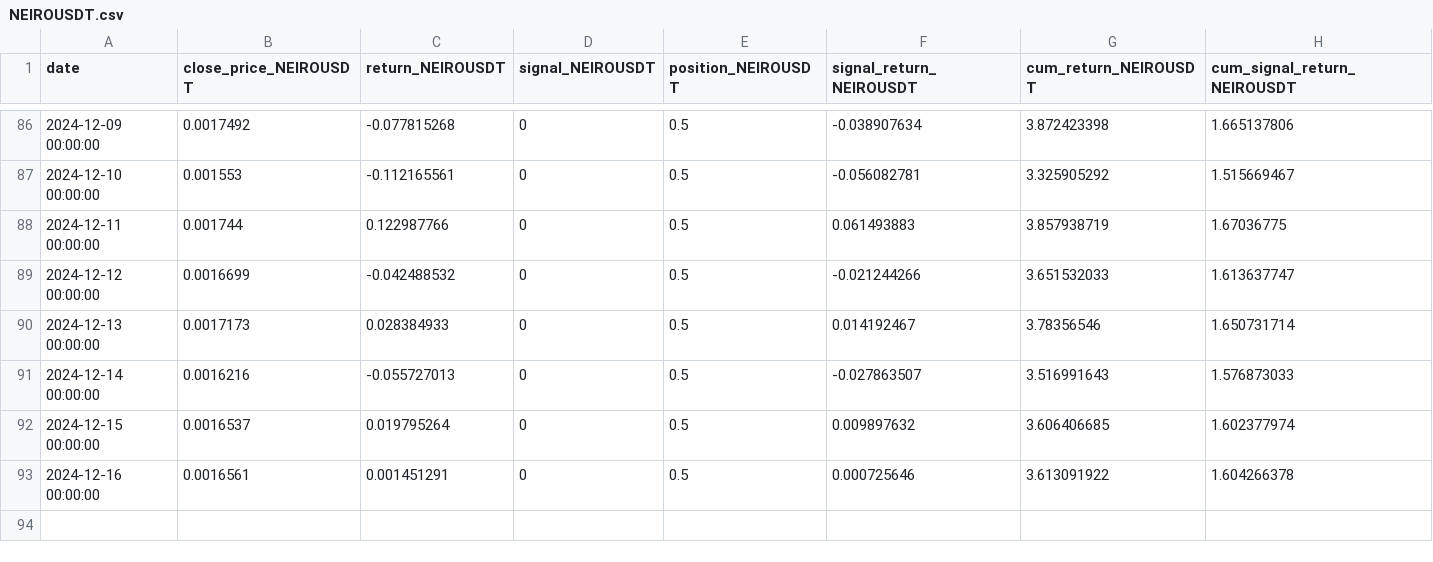
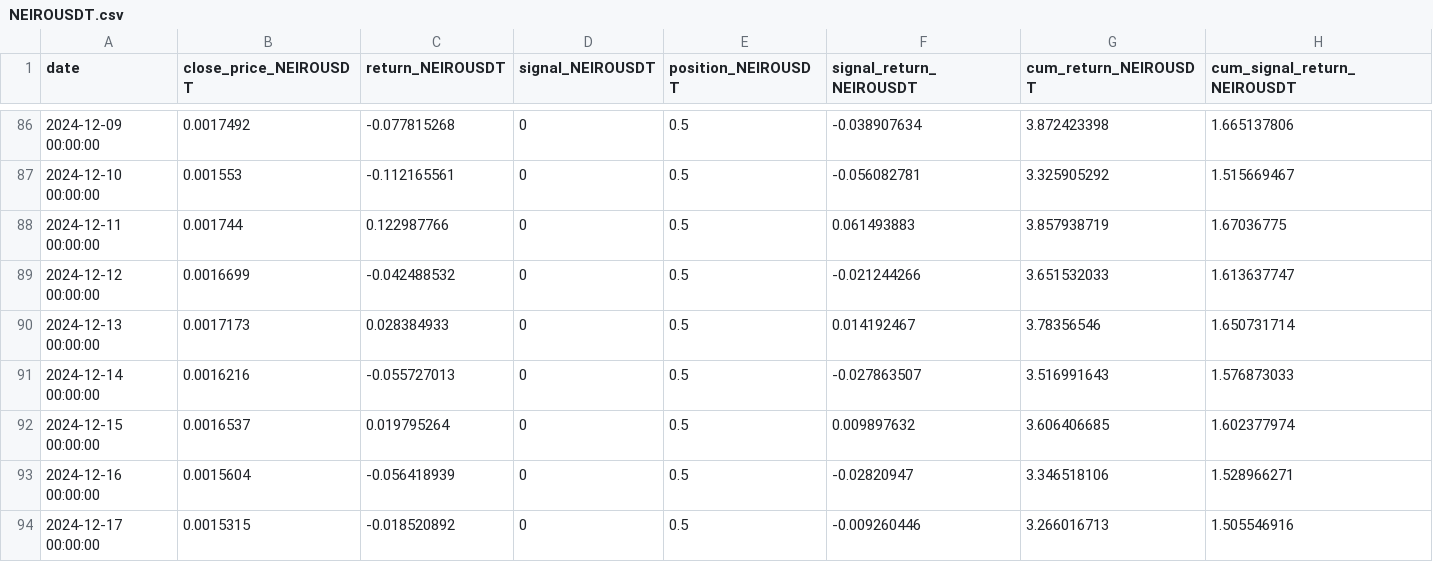
Before and after one commit to keninfo/calculum-react-web, a CSV file: public/csv/NEIROUSDT.csv, drawn as a sheet; only a part is shown, gaps mark what is left out.

```diff
--- a/public/csv/NEIROUSDT.csv
+++ b/public/csv/NEIROUSDT.csv
@@ -92,2 +92,3 @@ date,close_price_NEIROUSDT,return_NEIROUSDT,signal_NEIROUSDT,position_NEIROUSDT,
 2024-12-15 00:00:00,0.0016537,0.019795264,0,0.5,0.009897632,3.606406685,1.602377974
-2024-12-16 00:00:00,0.0016561,0.001451291,0,0.5,0.000725646,3.613091922,1.604266378
+2024-12-16 00:00:00,0.0015604,-0.056418939,0,0.5,-0.02820947,3.346518106,1.528966271
+2024-12-17 00:00:00,0.0015315,-0.018520892,0,0.5,-0.009260446,3.266016713,1.505546916
```
Also changed, not shown: public/csv/1000SHIBUSDT.csv, public/csv/DOGEUSDT.csv, 15 other files.
